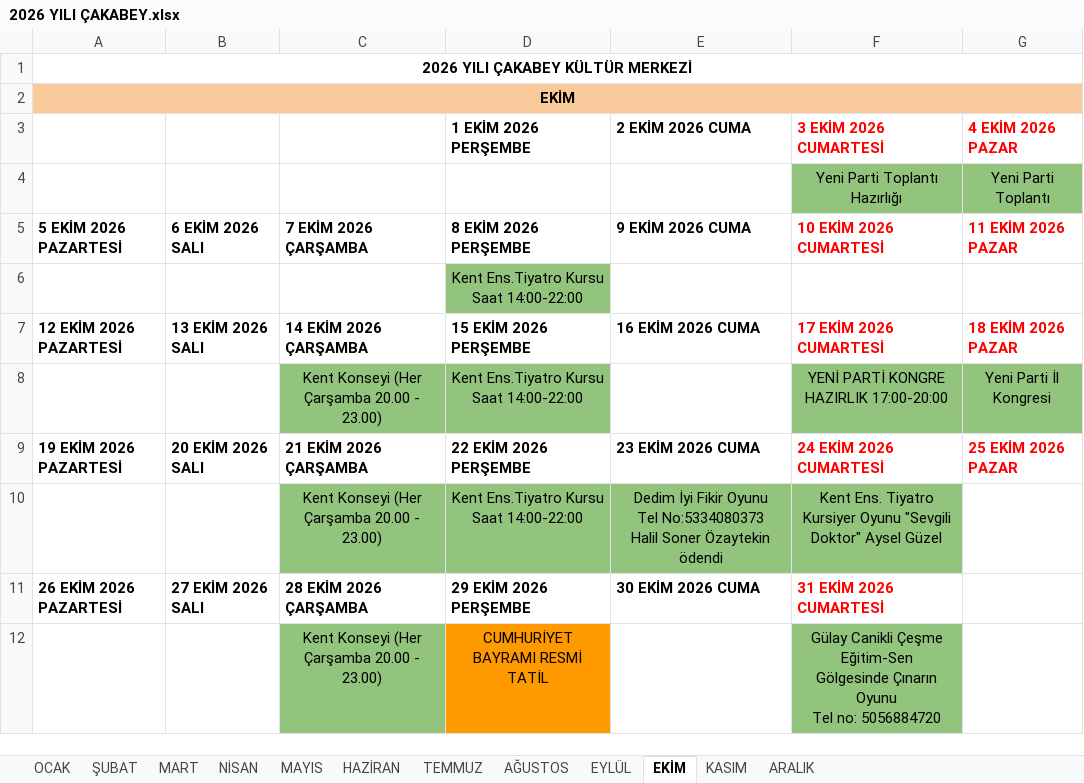
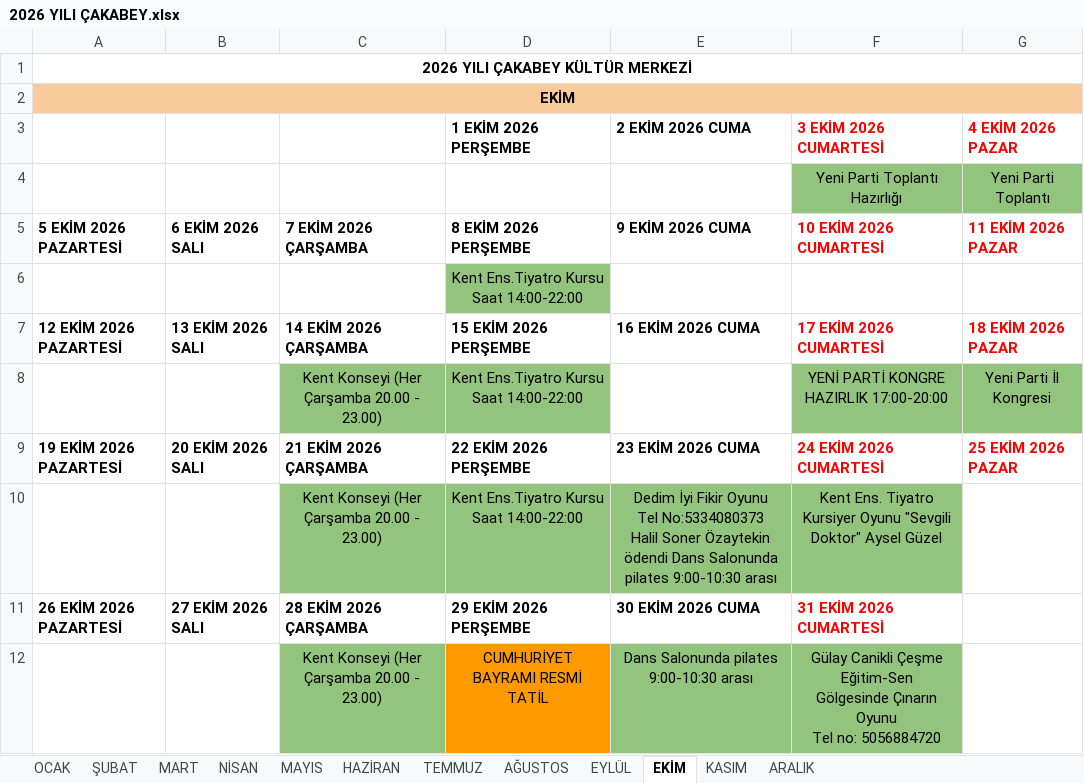
Before and after one commit to ilhanakd-max/etkinlik-takip-data, an Excel workbook: 2026 YILI ÇAKABEY.xlsx, sheet EKİM, drawn as a sheet; values as stored, in another font and other column widths than the file's, no borders; charts and pictures not drawn; the diff names each change by its address in the sheet, - before the commit and + after, or states it on an @@ line.

```diff
--- a/2026 YILI ÇAKABEY.xlsx (sheet EKİM)
+++ b/2026 YILI ÇAKABEY.xlsx (sheet EKİM)
-E10 (9 EKİM 2026 CUMA): …Özaytekin ödendi
+E10 (9 EKİM 2026 CUMA): …Özaytekin ödendi Dans Salonunda pilates 9:00-10:30 arası
-E12 (9 EKİM 2026 CUMA): (empty)
+E12 (9 EKİM 2026 CUMA): Dans Salonunda pilates 9:00-10:30 arası
-E12 fill: none
+E12 fill: #93C47D
```
Also changed, not shown: sheet KASIM, sheet ARALIK.
